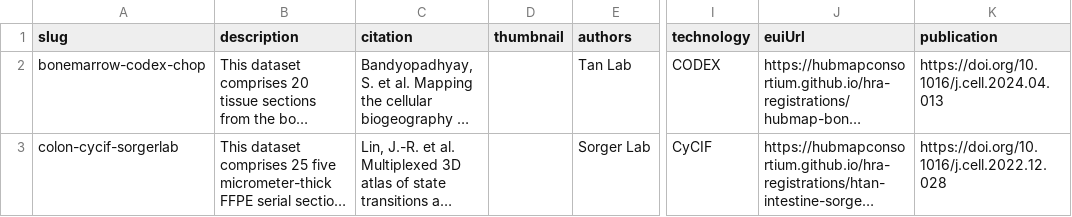
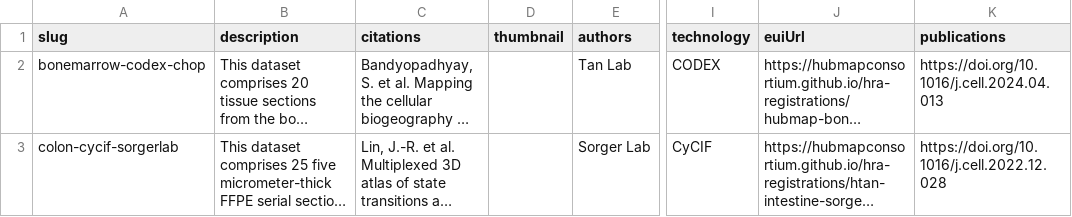
Before and after one commit to x-atlas-consortia/hra-spatial-omics-data, a CSV file: input-data/studies.csv, drawn as a sheet; only a part is shown, gaps mark what is left out; long unchanged cells end in …; the diff names each change by its address in the sheet, - before the commit and + after, or states it on an @@ line.

Commit message:
Update citations and publications processing

```diff
--- a/input-data/studies.csv
+++ b/input-data/studies.csv
-C1: citation
+C1: citations
-K1: publication
+K1: publications
```
Also changed, not shown: 2 other files.
